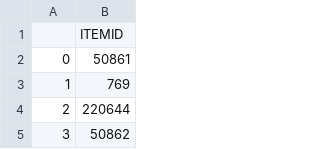
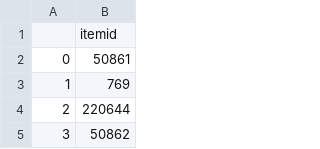
Before and after one commit to Saqibm128/sepsisProject, a CSV file: preprocessing/resources/itemid.csv, drawn as a sheet; only a part is shown.

```diff
--- a/preprocessing/resources/itemid.csv
+++ b/preprocessing/resources/itemid.csv
@@ -1,2 +1,2 @@
-,ITEMID
+,itemid
 0,50861
```
Also changed, not shown: 3 other files.
